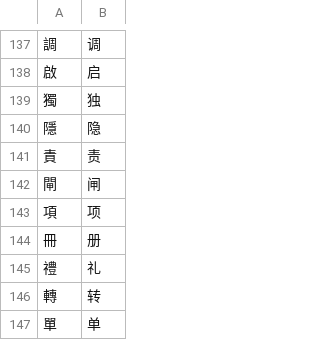
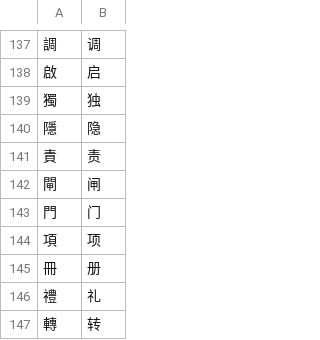
Before and after one commit to BenjaminLu/firstmate-workflow, a TSV file: i18n/tw2cn.tsv, drawn as a sheet; only a part is shown, gaps mark what is left out; the shorter side is filled out with more unchanged rows; the diff names each change by its address in the sheet, - before the commit and + after, or states it on an @@ line.

```diff
--- a/i18n/tw2cn.tsv
+++ b/i18n/tw2cn.tsv
+row 143: 門 | 门
```
Also changed, not shown: 3 other files.
